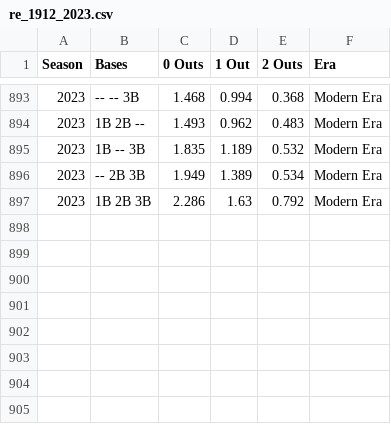
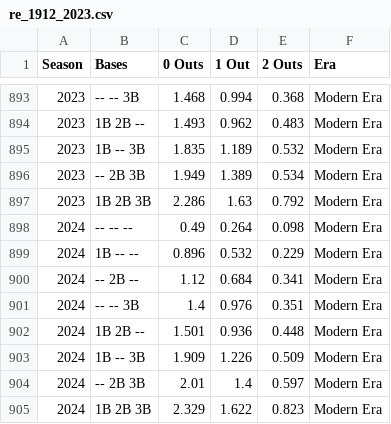
Before and after one commit to nikdudaev/re24, a CSV file: src/re_1912_2023.csv, drawn as a sheet; only a part is shown, gaps mark what is left out; the diff names each change by its address in the sheet, - before the commit and + after, or states it on an @@ line.

Commit message:
add 2024 season data

```diff
--- a/src/re_1912_2023.csv
+++ b/src/re_1912_2023.csv
+row 898: 2024 | -- -- -- | 0.49 | 0.264 | 0.098 | Modern Era
+row 899: 2024 | 1B -- -- | 0.896 | 0.532 | 0.229 | Modern Era
+row 900: 2024 | -- 2B -- | 1.12 | 0.684 | 0.341 | Modern Era
+row 901: 2024 | -- -- 3B | 1.4 | 0.976 | 0.351 | Modern Era
+row 902: 2024 | 1B 2B -- | 1.501 | 0.936 | 0.448 | Modern Era
+row 903: 2024 | 1B -- 3B | 1.909 | 1.226 | 0.509 | Modern Era
+row 904: 2024 | -- 2B 3B | 2.01 | 1.4 | 0.597 | Modern Era
+row 905: 2024 | 1B 2B 3B | 2.329 | 1.622 | 0.823 | Modern Era
```
